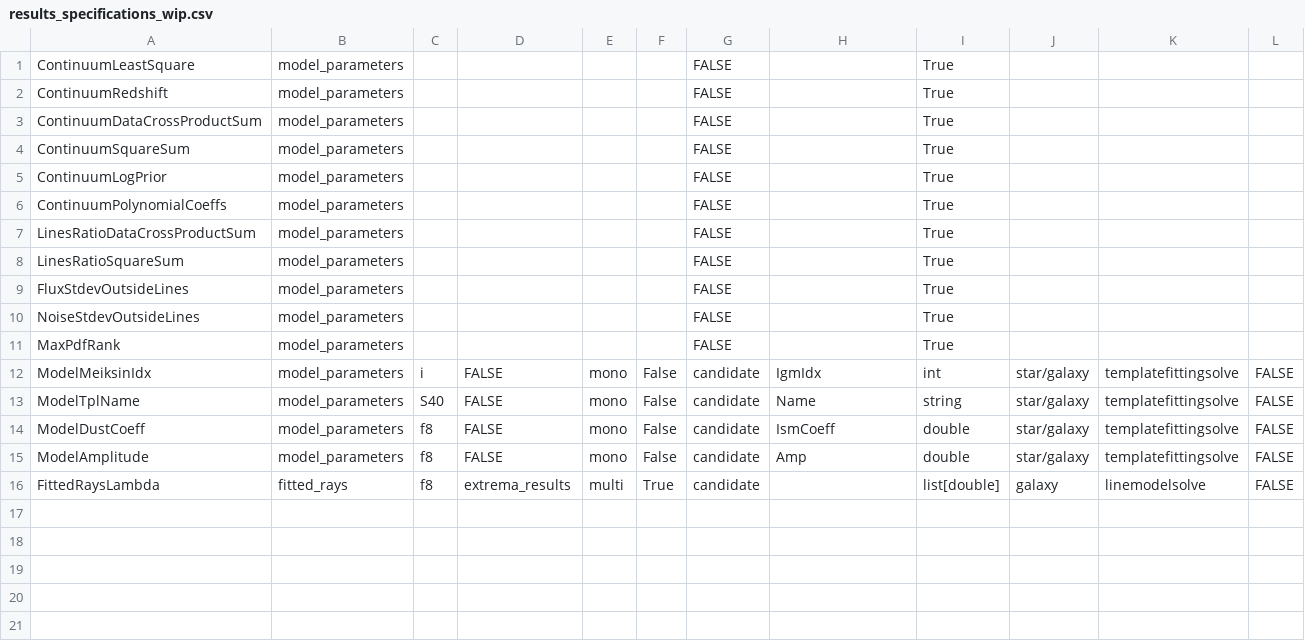
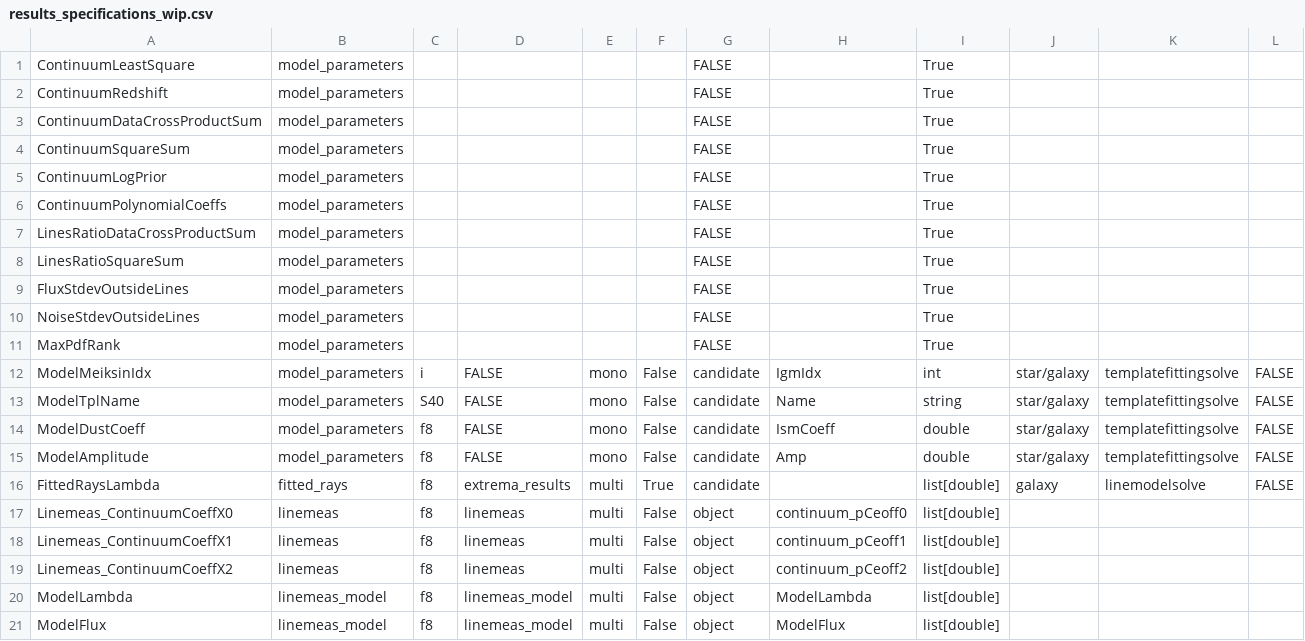
Before and after one commit to Subaru-PFS/drp_1d, a CSV file: pylibamazed/auxdir/pylibamazed/results_specifications_wip.csv, drawn as a sheet; the diff names each change by its address in the sheet, - before the commit and + after, or states it on an @@ line.

Commit message:
add more results for linemeas

```diff
--- a/pylibamazed/auxdir/pylibamazed/results_specifications_wip.csv
+++ b/pylibamazed/auxdir/pylibamazed/results_specifications_wip.csv
+row 17: Linemeas_ContinuumCoeffX0 | linemeas | f8 | linemeas | multi | False | object | continuum_pCeoff0 | list[double]
+row 18: Linemeas_ContinuumCoeffX1 | linemeas | f8 | linemeas | multi | False | object | continuum_pCeoff1 | list[double]
+row 19: Linemeas_ContinuumCoeffX2 | linemeas | f8 | linemeas | multi | False | object | continuum_pCeoff2 | list[double]
+row 20: ModelLambda | linemeas_model | f8 | linemeas_model | multi | False | object | ModelLambda | list[double]
+row 21: ModelFlux | linemeas_model | f8 | linemeas_model | multi | False | object | ModelFlux | list[double]
```
Also changed, not shown: pylibamazed/auxdir/pylibamazed/results_specifications.csv, 2 other files.
